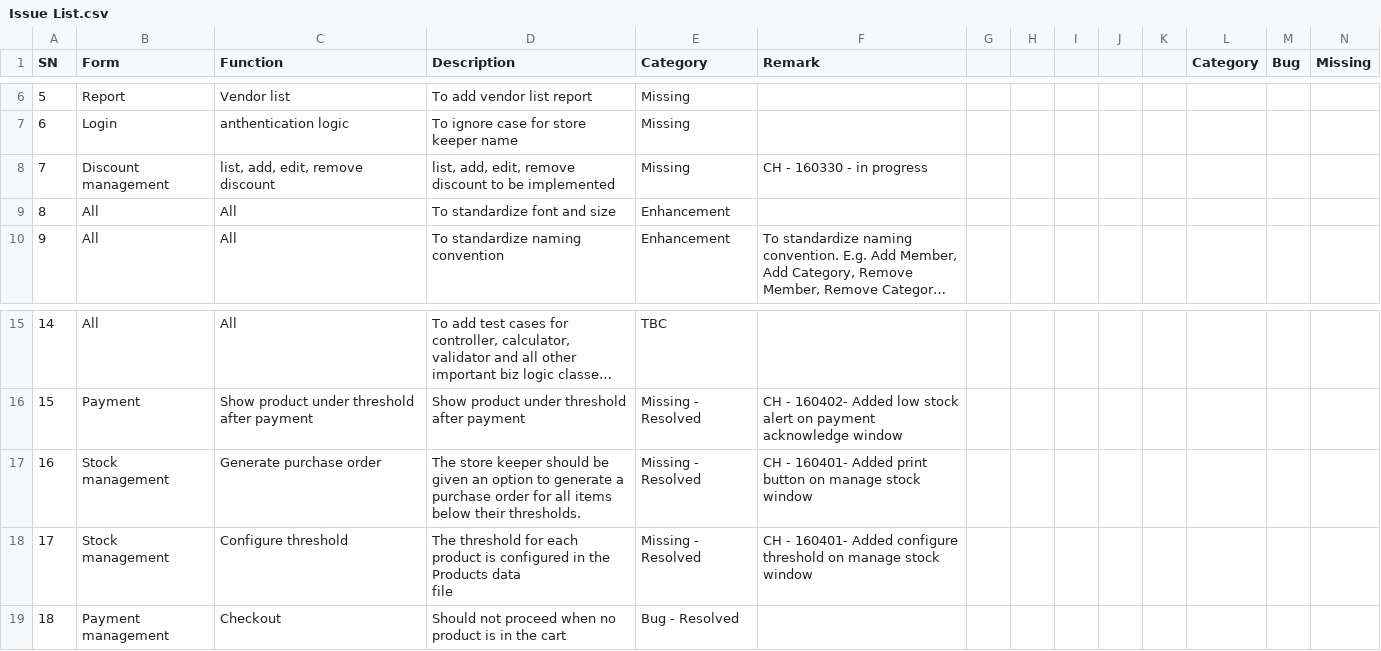
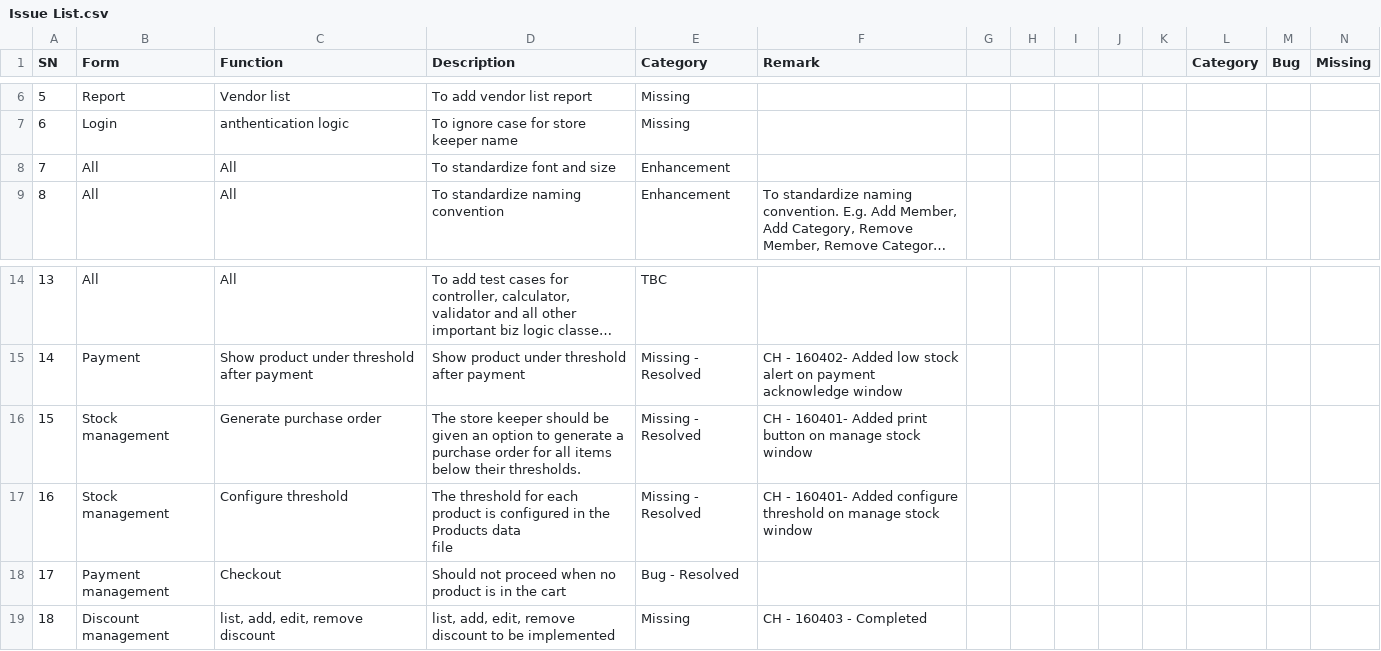
Before and after one commit to RonnSanji/USSA_SOLUTION_TEAM4, a CSV file: Project/Issue List.csv, drawn as a sheet; only a part is shown, gaps mark what is left out; long unchanged cells end in …; removed rows and columns are numbered as before the commit, all else as after; rows hold the shown columns only; the diff names each change by its address in the sheet, - before the commit and + after, or states it on an @@ line.

Commit message:
1. updated issue list

```diff
--- a/Project/Issue List.csv
+++ b/Project/Issue List.csv
-row 8: 7 | Discount management | list, add, edit, remove discount | list, add, edit, remove discount to be implemented | Missing | CH - 160330 - in progress
@@ column A (SN) renumbered between rows 8 and 18 @@
-D16 (Description): …their thresholds.
+D16 (Description): …their thresholds.
+row 19: 18 | Discount management | list, add, edit, remove discount | list, add, edit, remove discount to be implemented | Missing | CH - 160403 - Completed
```
